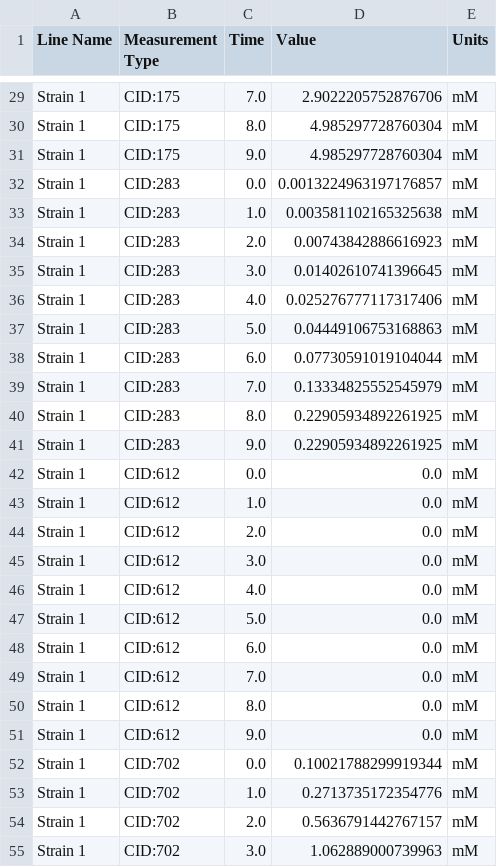
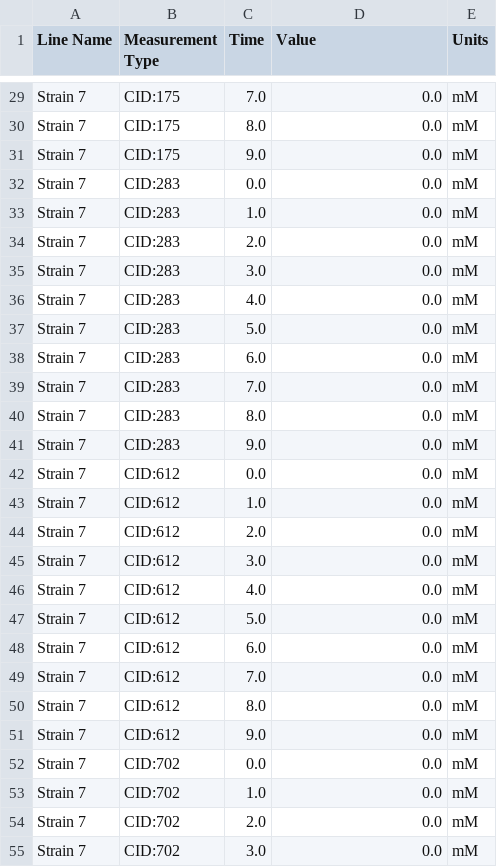
Before and after one commit to costasmexis/straindesignXAI, a CSV file: data/omg_output/edd/EDD_external_metabolites_BT.csv, drawn as a sheet; only a part is shown, gaps mark what is left out; the diff covers the shown part only; the diff names each change by its address in the sheet, - before the commit and + after, or states it on an @@ line.

```diff
--- a/data/omg_output/edd/EDD_external_metabolites_BT.csv
+++ b/data/omg_output/edd/EDD_external_metabolites_BT.csv
-A29:A55 (Line Name): Strain 1
+A29:A55 (Line Name): Strain 7
-D29 (Value): 2.9022205752876706
+D29 (Value): 0.0
-D30:D31 (Value): 4.985297728760304
+D30:D31 (Value): 0.0
-D32 (Value): 0.0013224963197176857
+D32 (Value): 0.0
-D33 (Value): 0.003581102165325638
+D33 (Value): 0.0
-D34 (Value): 0.00743842886616923
+D34 (Value): 0.0
-D35 (Value): 0.01402610741396645
+D35 (Value): 0.0
-D36 (Value): 0.025276777117317406
+D36 (Value): 0.0
-D37 (Value): 0.04449106753168863
+D37 (Value): 0.0
-D38 (Value): 0.07730591019104044
+D38 (Value): 0.0
-D39 (Value): 0.13334825552545979
+D39 (Value): 0.0
-D40:D41 (Value): 0.22905934892261925
+D40:D41 (Value): 0.0
-D52 (Value): 0.10021788299919344
+D52 (Value): 0.0
-D53 (Value): 0.2713735172354776
+D53 (Value): 0.0
-D54 (Value): 0.5636791442767157
+D54 (Value): 0.0
-D55 (Value): 1.062889000739963
+D55 (Value): 0.0
```
Also changed, not shown: 66 edited cells elsewhere in this file, data/omg_output/edd/EDD_OD_BT.csv, data/omg_output/edd/EDD_fluxomics_BT.csv, 14 other files.
